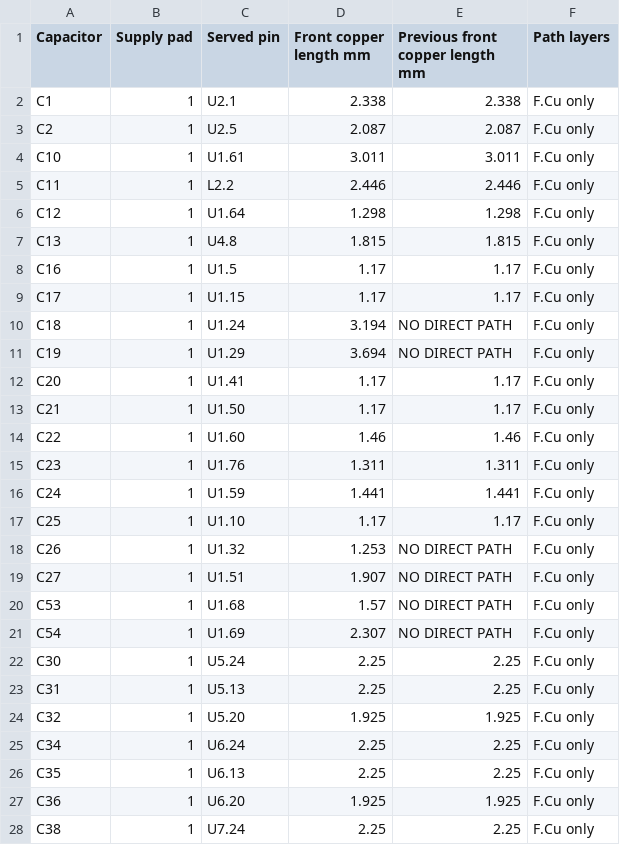
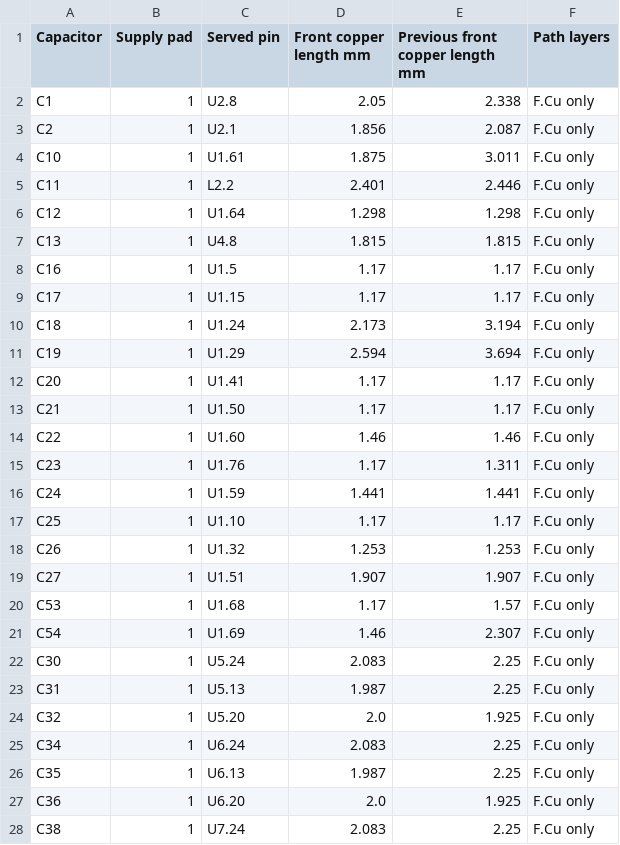
Before and after one commit to jonahsaunders/fab-computer-hackerfab, a CSV file: daughterboards/micromanipulator/docs/decoupling-paths.csv, drawn as a sheet; only a part is shown; the diff covers the shown part only.

```diff
--- a/daughterboards/micromanipulator/docs/decoupling-paths.csv
+++ b/daughterboards/micromanipulator/docs/decoupling-paths.csv
@@ -1,6 +1,6 @@
 Capacitor,Supply pad,Served pin,Front copper length mm,Previous front copper length mm,Path layers
-C1,1,U2.1,2.338,2.338,F.Cu only
-C2,1,U2.5,2.087,2.087,F.Cu only
-C10,1,U1.61,3.011,3.011,F.Cu only
-C11,1,L2.2,2.446,2.446,F.Cu only
+C1,1,U2.8,2.05,2.338,F.Cu only
+C2,1,U2.1,1.856,2.087,F.Cu only
+C10,1,U1.61,1.875,3.011,F.Cu only
+C11,1,L2.2,2.401,2.446,F.Cu only
 C12,1,U1.64,1.298,1.298,F.Cu only
@@ -9,4 +9,4 @@ C16,1,U1.5,1.17,1.17,F.Cu only
 C17,1,U1.15,1.17,1.17,F.Cu only
-C18,1,U1.24,3.194,NO DIRECT PATH,F.Cu only
-C19,1,U1.29,3.694,NO DIRECT PATH,F.Cu only
+C18,1,U1.24,2.173,3.194,F.Cu only
+C19,1,U1.29,2.594,3.694,F.Cu only
 C20,1,U1.41,1.17,1.17,F.Cu only
@@ -14,15 +14,15 @@ C21,1,U1.50,1.17,1.17,F.Cu only
 C22,1,U1.60,1.46,1.46,F.Cu only
-C23,1,U1.76,1.311,1.311,F.Cu only
+C23,1,U1.76,1.17,1.311,F.Cu only
 C24,1,U1.59,1.441,1.441,F.Cu only
 C25,1,U1.10,1.17,1.17,F.Cu only
-C26,1,U1.32,1.253,NO DIRECT PATH,F.Cu only
-C27,1,U1.51,1.907,NO DIRECT PATH,F.Cu only
-C53,1,U1.68,1.57,NO DIRECT PATH,F.Cu only
-C54,1,U1.69,2.307,NO DIRECT PATH,F.Cu only
-C30,1,U5.24,2.25,2.25,F.Cu only
-C31,1,U5.13,2.25,2.25,F.Cu only
-C32,1,U5.20,1.925,1.925,F.Cu only
-C34,1,U6.24,2.25,2.25,F.Cu only
-C35,1,U6.13,2.25,2.25,F.Cu only
-C36,1,U6.20,1.925,1.925,F.Cu only
-C38,1,U7.24,2.25,2.25,F.Cu only
+C26,1,U1.32,1.253,1.253,F.Cu only
+C27,1,U1.51,1.907,1.907,F.Cu only
+C53,1,U1.68,1.17,1.57,F.Cu only
+C54,1,U1.69,1.46,2.307,F.Cu only
+C30,1,U5.24,2.083,2.25,F.Cu only
+C31,1,U5.13,1.987,2.25,F.Cu only
+C32,1,U5.20,2.0,1.925,F.Cu only
+C34,1,U6.24,2.083,2.25,F.Cu only
+C35,1,U6.13,1.987,2.25,F.Cu only
+C36,1,U6.20,2.0,1.925,F.Cu only
+C38,1,U7.24,2.083,2.25,F.Cu only
```
Also changed, not shown: 9 edited cells elsewhere in this file, daughterboards/micromanipulator/docs/bom.csv, daughterboards/micromanipulator/docs/model-inventory.csv, 42 other files.
